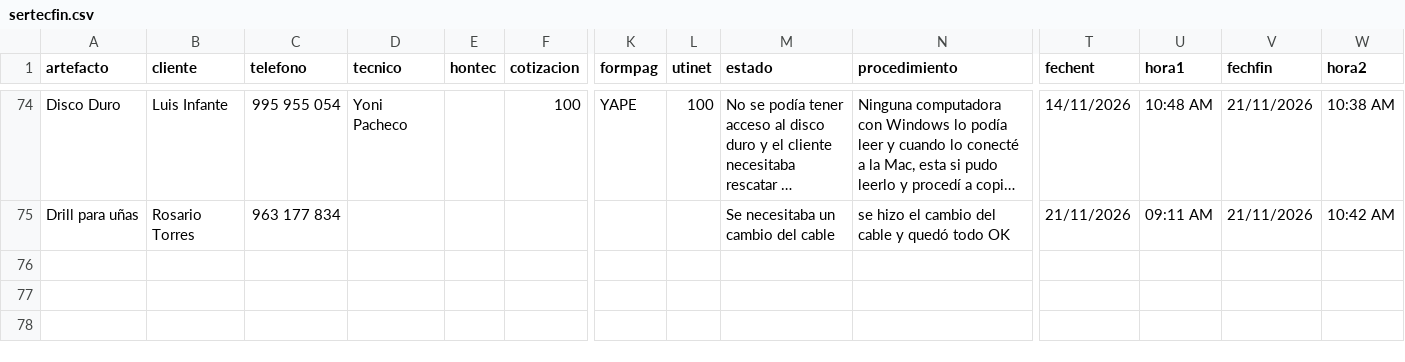
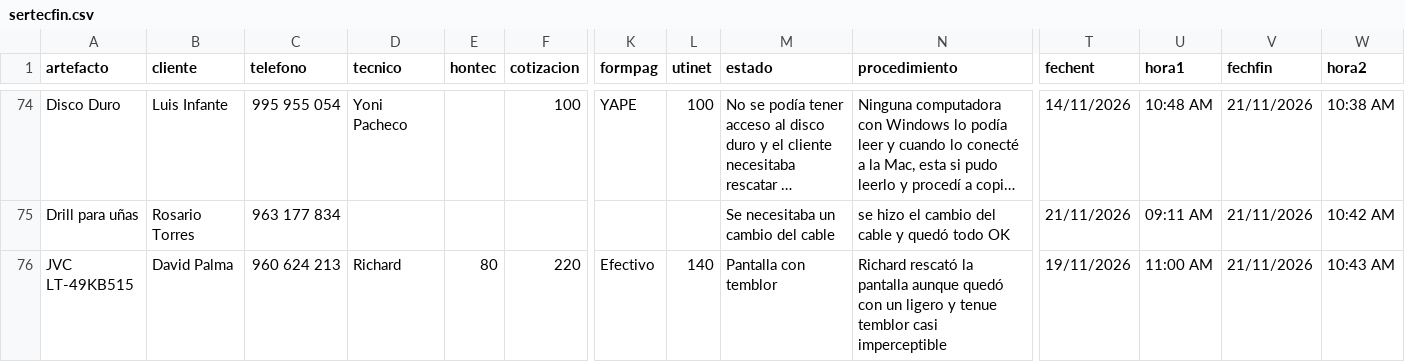
Before and after one commit to justintxu/repo, a CSV file: data/sertecfin.csv, drawn as a sheet; only a part is shown, gaps mark what is left out; long unchanged cells end in …; rows hold the shown columns only; the diff names each change by its address in the sheet, - before the commit and + after, or states it on an @@ line.

Commit message:
Update data/sertecfin.csv

```diff
--- a/data/sertecfin.csv
+++ b/data/sertecfin.csv
+row 76: JVC LT-49KB515 | David Palma | 960 624 213 | Richard | 80 | 220 | Efectivo | 140 | Pantalla con temblor | Richard rescató la pantalla aunque quedó con un ligero y tenue temblor casi imperceptible | 19/11/2026 | 11:00 AM | 21/11/2026 | 10:43 AM
```
